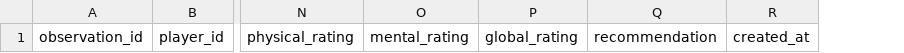
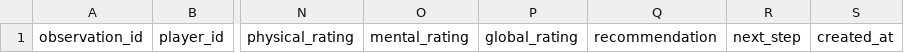
Before and after one commit to davidherasr/personal-bbdd, a CSV file: data/observations.csv, drawn as a sheet; only a part is shown, gaps mark what is left out; the diff names each change by its address in the sheet, - before the commit and + after, or states it on an @@ line.

```diff
--- a/data/observations.csv
+++ b/data/observations.csv
+column R, row 1: next_step
```
Also changed, not shown: data/competitions.csv, data/countries.csv, 6 other files.
